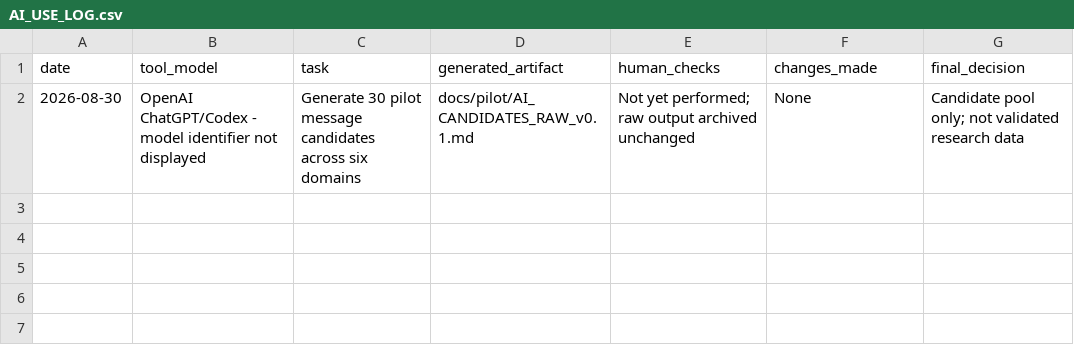
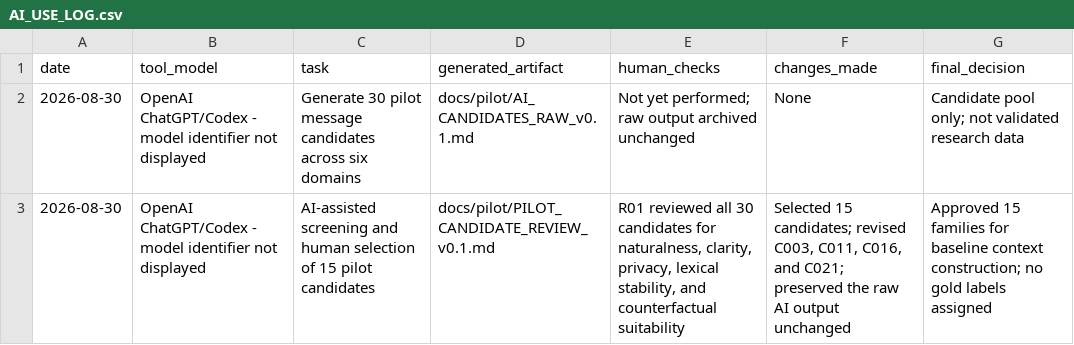
Before and after one commit to royrakeshrrr-blip/socialcue-bn, a CSV file: AI_USE_LOG.csv, drawn as a sheet; the diff names each change by its address in the sheet, - before the commit and + after, or states it on an @@ line.

Commit message:
Review and select Phase 3 pilot candidates
Human-reviewed 30 candidates, selected 15 families, recorded language revisions, and updated AI-use provenance.

```diff
--- a/AI_USE_LOG.csv
+++ b/AI_USE_LOG.csv
+row 3: 2026-08-30 | OpenAI ChatGPT/Codex - model identifier not displayed | AI-assisted screening and human selection of 15 pilot candidates | docs/pilot/PILOT_CANDIDATE_REVIEW_v0.1.md | R01 reviewed all 30 candidates for naturalness, clarity, privacy, lexical stability, and counterfactual suitability | Selected 15 candidates; revised C003, C011, C016, and C021; preserved the raw AI output unchanged | Approved 15 families for baseline context construction; no gold labels assigned
```
Also changed, not shown: 1 other file.
